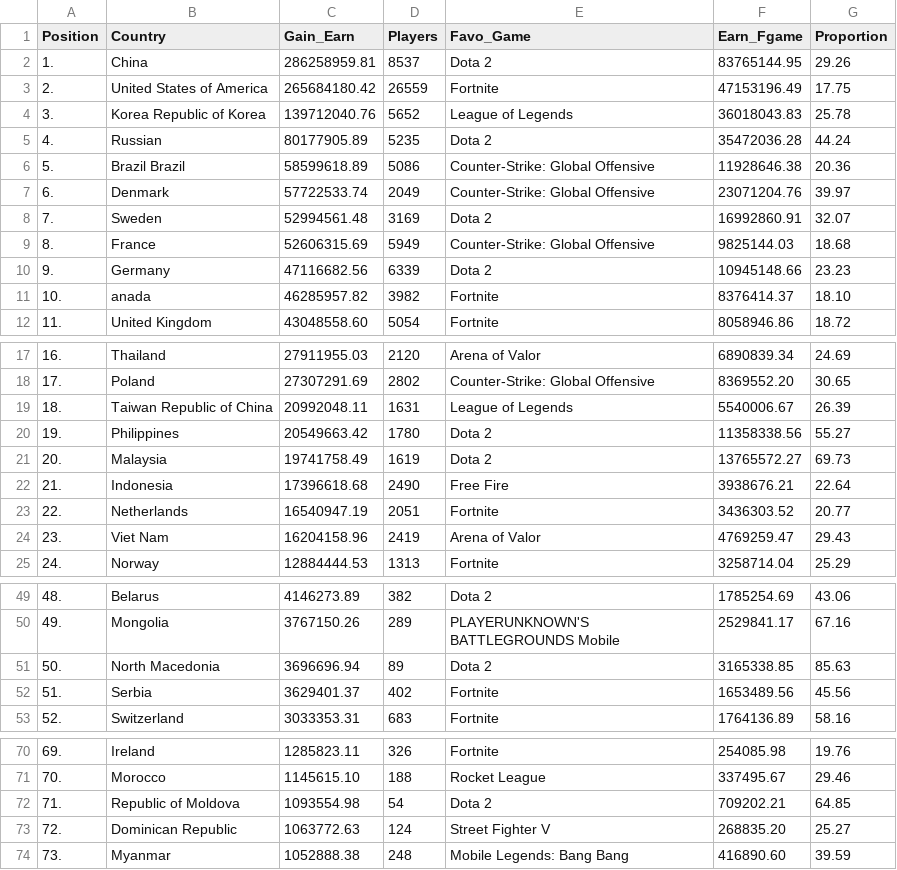
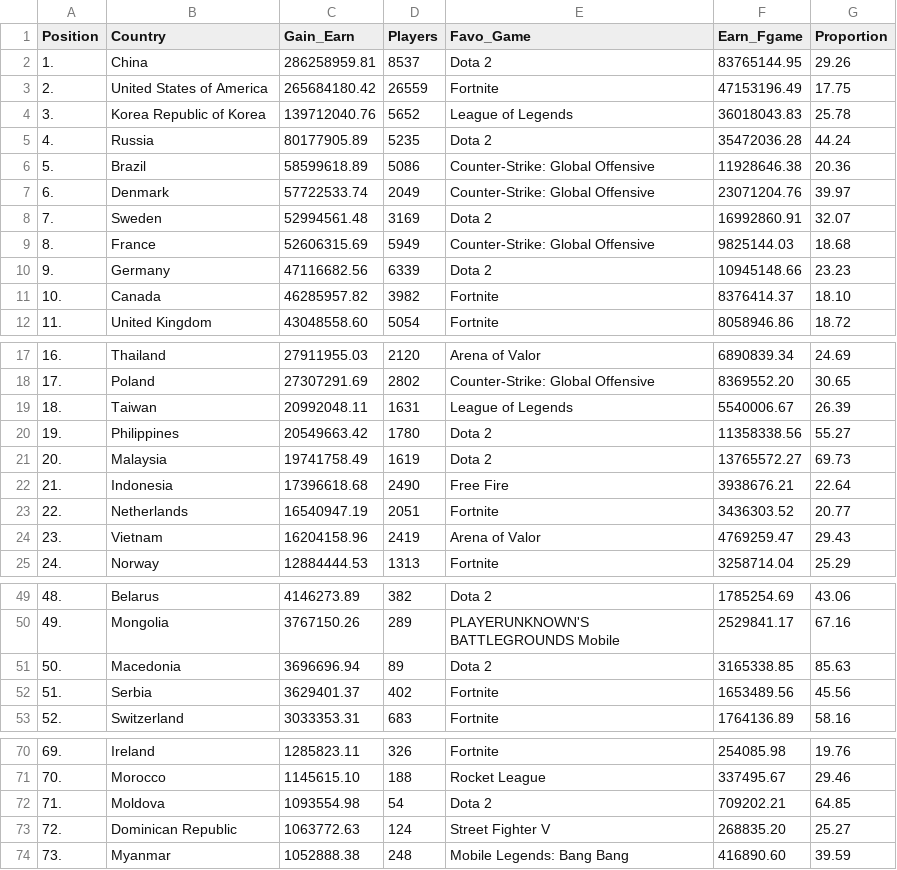
Before and after one commit to Eredeti/Projet-Python, a CSV file: Top_country.csv, drawn as a sheet; only a part is shown, gaps mark what is left out; the diff covers the shown part only.

Commit message:
Comparaison avec world_country

```diff
--- a/Top_country.csv
+++ b/Top_country.csv
@@ -4,4 +4,4 @@ Position,Country,Gain_Earn,Players,Favo_Game,Earn_Fgame,Proportion
 3.,Korea Republic of Korea,139712040.76,5652,League of Legends,36018043.83,25.78
-4.,Russian,80177905.89,5235,Dota 2,35472036.28,44.24
-5.,Brazil Brazil,58599618.89,5086,Counter-Strike: Global Offensive,11928646.38,20.36
+4.,Russia,80177905.89,5235,Dota 2,35472036.28,44.24
+5.,Brazil,58599618.89,5086,Counter-Strike: Global Offensive,11928646.38,20.36
 6.,Denmark,57722533.74,2049,Counter-Strike: Global Offensive,23071204.76,39.97
@@ -10,3 +10,3 @@ Position,Country,Gain_Earn,Players,Favo_Game,Earn_Fgame,Proportion
 9.,Germany,47116682.56,6339,Dota 2,10945148.66,23.23
-10.,anada,46285957.82,3982,Fortnite,8376414.37,18.10
+10.,Canada,46285957.82,3982,Fortnite,8376414.37,18.10
 11.,United Kingdom,43048558.60,5054,Fortnite,8058946.86,18.72
@@ -18,3 +18,3 @@ Position,Country,Gain_Earn,Players,Favo_Game,Earn_Fgame,Proportion
 17.,Poland,27307291.69,2802,Counter-Strike: Global Offensive,8369552.20,30.65
-18.,Taiwan Republic of China,20992048.11,1631,League of Legends,5540006.67,26.39
+18.,Taiwan,20992048.11,1631,League of Legends,5540006.67,26.39
 19.,Philippines,20549663.42,1780,Dota 2,11358338.56,55.27
@@ -23,3 +23,3 @@ Position,Country,Gain_Earn,Players,Favo_Game,Earn_Fgame,Proportion
 22.,Netherlands,16540947.19,2051,Fortnite,3436303.52,20.77
-23.,Viet Nam,16204158.96,2419,Arena of Valor,4769259.47,29.43
+23.,Vietnam,16204158.96,2419,Arena of Valor,4769259.47,29.43
 24.,Norway,12884444.53,1313,Fortnite,3258714.04,25.29
@@ -50,3 +50,3 @@ Position,Country,Gain_Earn,Players,Favo_Game,Earn_Fgame,Proportion
 49.,Mongolia,3767150.26,289,PLAYERUNKNOWN'S BATTLEGROUNDS Mobile,2529841.17,67.16
-50.,North Macedonia,3696696.94,89,Dota 2,3165338.85,85.63
+50.,Macedonia,3696696.94,89,Dota 2,3165338.85,85.63
 51.,Serbia,3629401.37,402,Fortnite,1653489.56,45.56
@@ -71,3 +71,3 @@ Position,Country,Gain_Earn,Players,Favo_Game,Earn_Fgame,Proportion
 70.,Morocco,1145615.10,188,Rocket League,337495.67,29.46
-71.,Republic of Moldova,1093554.98,54,Dota 2,709202.21,64.85
+71.,Moldova,1093554.98,54,Dota 2,709202.21,64.85
 72.,Dominican Republic,1063772.63,124,Street Fighter V,268835.20,25.27
```
Also changed, not shown: 6 edited cells elsewhere in this file.
